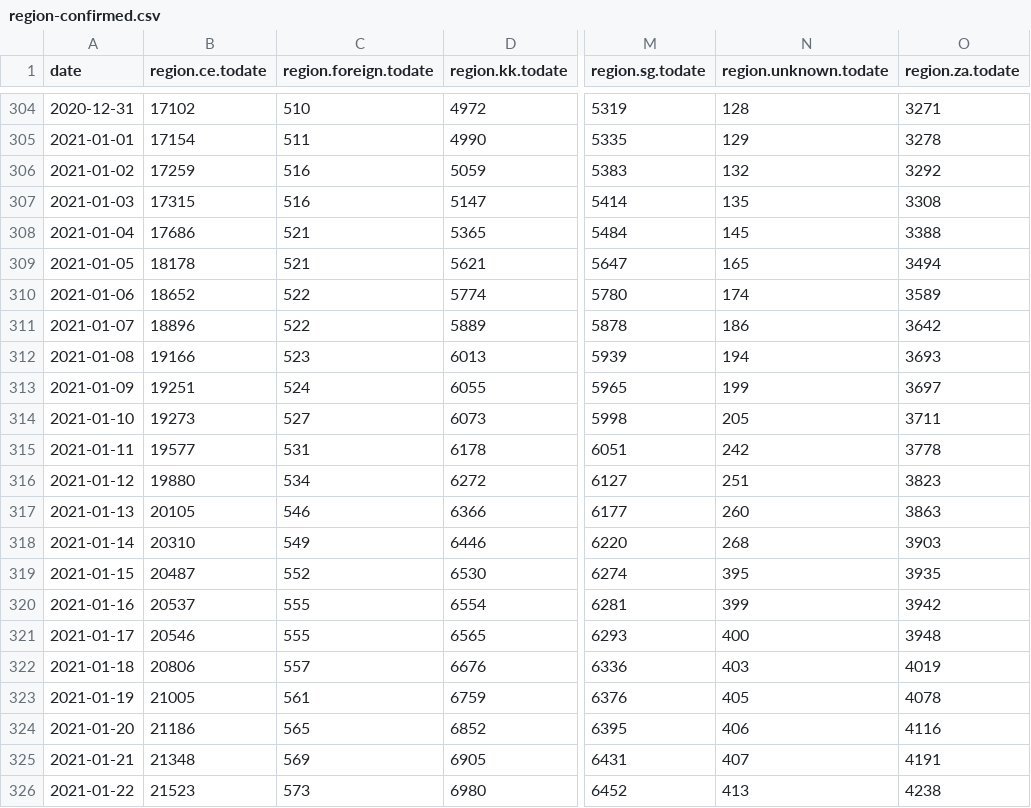
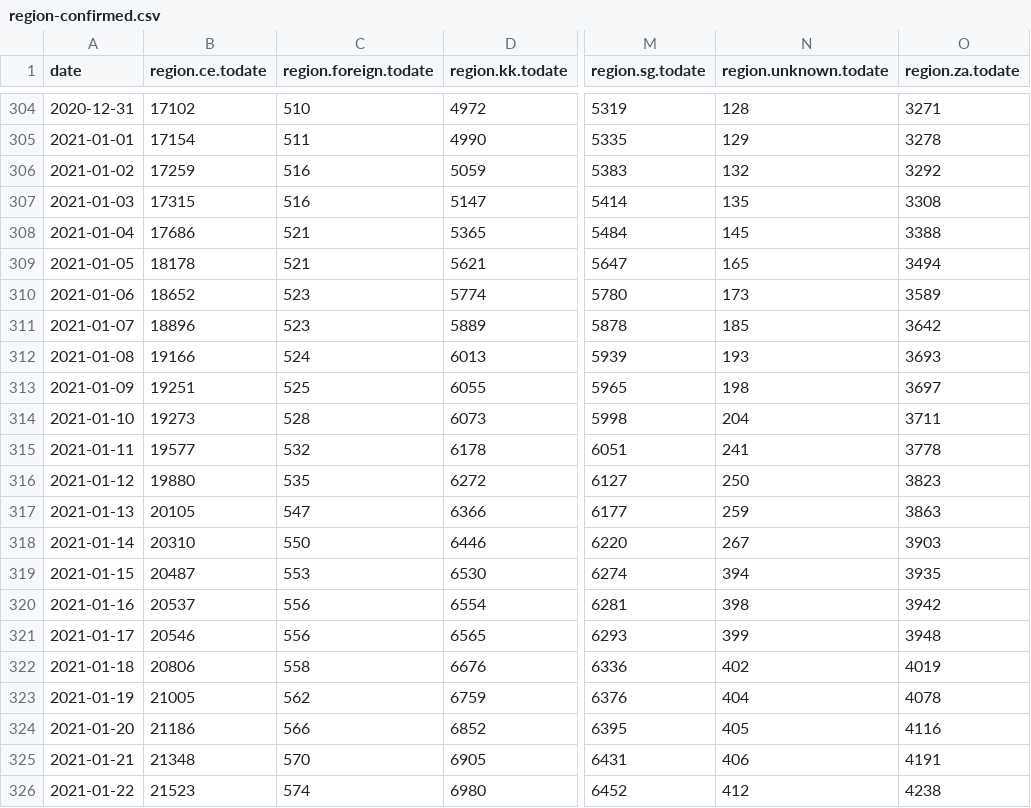
Before and after one commit to sledilnik/data, a CSV file: csv/region-confirmed.csv, drawn as a sheet; only a part is shown, gaps mark what is left out; the diff covers the shown part only; the diff names each change by its address in the sheet, - before the commit and + after, or states it on an @@ line.

```diff
--- a/csv/region-confirmed.csv
+++ b/csv/region-confirmed.csv
-C310:C311 (region.foreign.todate): 522
+C310:C311 (region.foreign.todate): 523
-N310 (region.unknown.todate): 174
+N310 (region.unknown.todate): 173
-N311 (region.unknown.todate): 186
+N311 (region.unknown.todate): 185
-C312 (region.foreign.todate): 523
+C312 (region.foreign.todate): 524
-N312 (region.unknown.todate): 194
+N312 (region.unknown.todate): 193
-C313 (region.foreign.todate): 524
+C313 (region.foreign.todate): 525
-N313 (region.unknown.todate): 199
+N313 (region.unknown.todate): 198
-C314 (region.foreign.todate): 527
+C314 (region.foreign.todate): 528
-N314 (region.unknown.todate): 205
+N314 (region.unknown.todate): 204
-C315 (region.foreign.todate): 531
+C315 (region.foreign.todate): 532
-N315 (region.unknown.todate): 242
+N315 (region.unknown.todate): 241
-C316 (region.foreign.todate): 534
+C316 (region.foreign.todate): 535
-N316 (region.unknown.todate): 251
+N316 (region.unknown.todate): 250
-C317 (region.foreign.todate): 546
+C317 (region.foreign.todate): 547
-N317 (region.unknown.todate): 260
+N317 (region.unknown.todate): 259
-C318 (region.foreign.todate): 549
+C318 (region.foreign.todate): 550
-N318 (region.unknown.todate): 268
+N318 (region.unknown.todate): 267
-C319 (region.foreign.todate): 552
+C319 (region.foreign.todate): 553
-N319 (region.unknown.todate): 395
+N319 (region.unknown.todate): 394
-C320:C321 (region.foreign.todate): 555
+C320:C321 (region.foreign.todate): 556
-N320 (region.unknown.todate): 399
+N320 (region.unknown.todate): 398
-N321 (region.unknown.todate): 400
+N321 (region.unknown.todate): 399
-C322 (region.foreign.todate): 557
+C322 (region.foreign.todate): 558
-N322 (region.unknown.todate): 403
+N322 (region.unknown.todate): 402
-C323 (region.foreign.todate): 561
+C323 (region.foreign.todate): 562
-N323 (region.unknown.todate): 405
+N323 (region.unknown.todate): 404
-C324 (region.foreign.todate): 565
+C324 (region.foreign.todate): 566
-N324 (region.unknown.todate): 406
+N324 (region.unknown.todate): 405
-C325 (region.foreign.todate): 569
+C325 (region.foreign.todate): 570
-N325 (region.unknown.todate): 407
+N325 (region.unknown.todate): 406
-C326 (region.foreign.todate): 573
+C326 (region.foreign.todate): 574
-N326 (region.unknown.todate): 413
+N326 (region.unknown.todate): 412
```
Also changed, not shown: 1 added row and 105 edited cells elsewhere in this file, csv/municipality-active.csv, csv/municipality-confirmed.csv, 25 other files.
